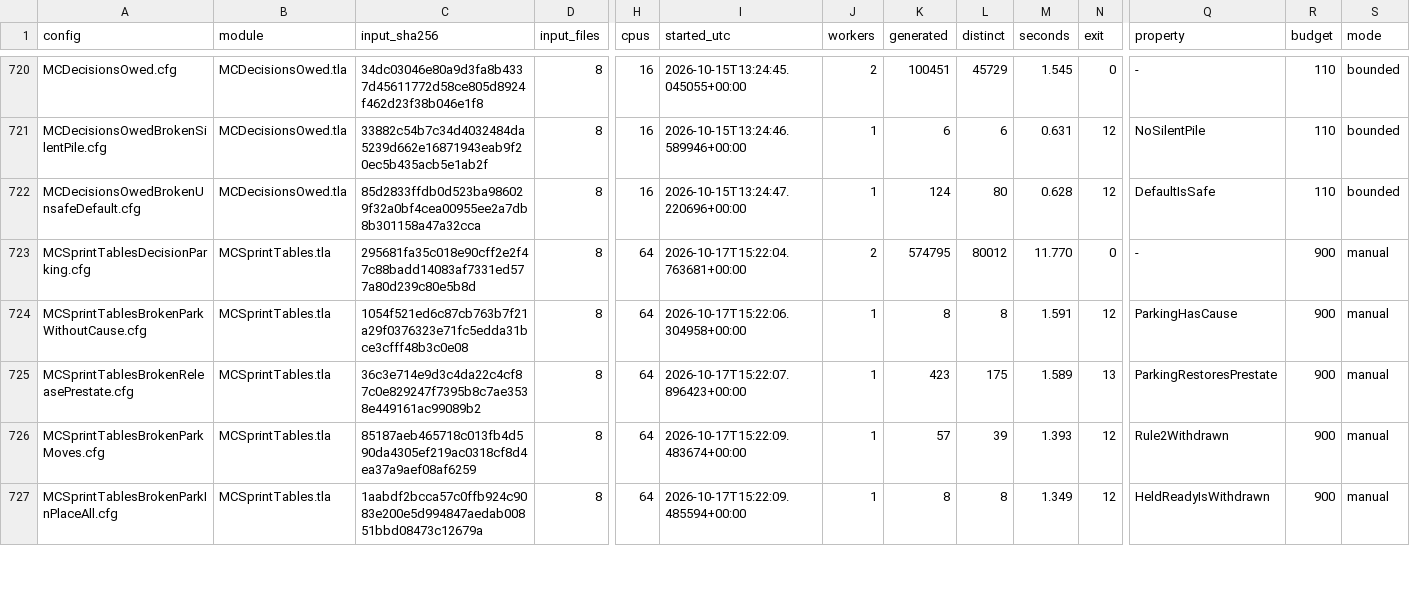
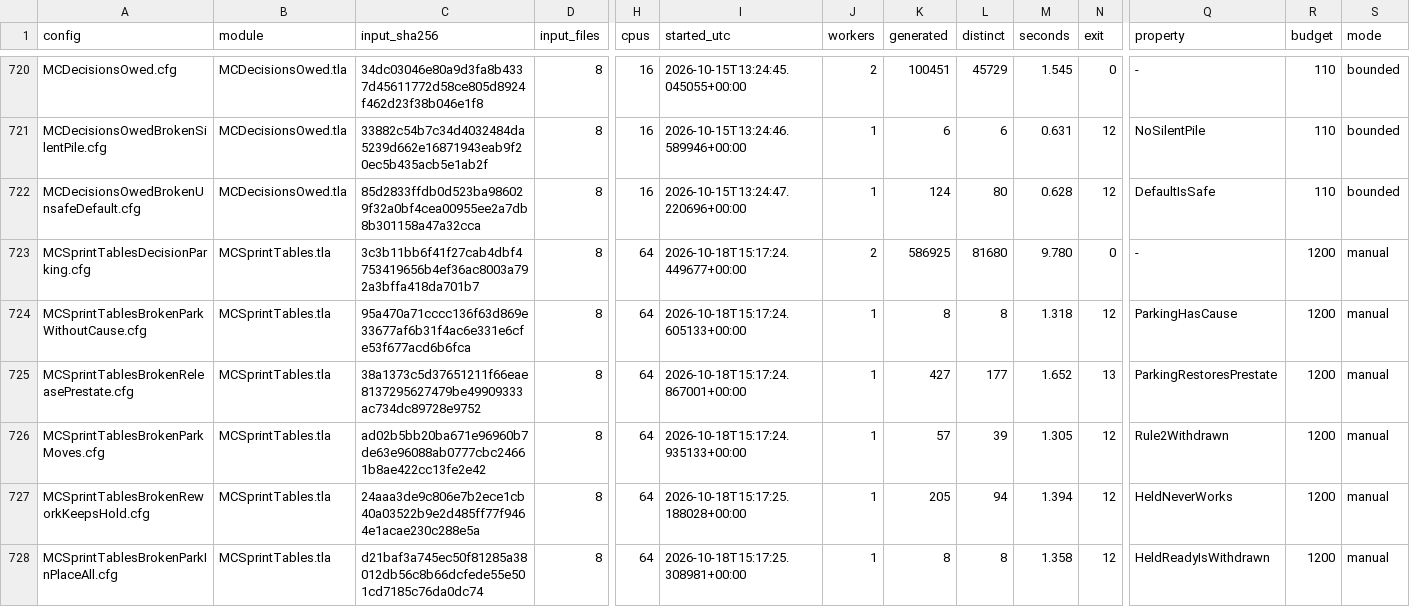
Before and after one commit to mas-bandwidth/nova-sprint, a TSV file: tla/RUNS.tsv, drawn as a sheet; only a part is shown, gaps mark what is left out; addresses are those after the commit; rows hold the shown columns only; the diff covers the shown part only; the diff names each change by its address in the sheet, - before the commit and + after, or states it on an @@ line.

```diff
--- a/tla/RUNS.tsv
+++ b/tla/RUNS.tsv
-C723 (input_sha256): 295681fa35c018e90cff2e2f47c88badd14083af7331ed577a80d239c80e5b8d
+C723 (input_sha256): 3c3b11bb6f41f27cab4dbf4753419656b4ef36ac8003a792a3bffa418da701b7
-I723 (started_utc): 2026-10-17T15:22:04.763681+00:00
+I723 (started_utc): 2026-10-18T15:17:24.449677+00:00
-K723 (generated): 574795
+K723 (generated): 586925
-L723 (distinct): 80012
+L723 (distinct): 81680
-M723 (seconds): 11.770
+M723 (seconds): 9.780
-R723:R726 (budget): 900
+R723:R726 (budget): 1200
-C724 (input_sha256): 1054f521ed6c87cb763b7f21a29f0376323e71fc5edda31bce3cfff48b3c0e08
+C724 (input_sha256): 95a470a71cccc136f63d869e33677af6b31f4ac6e331e6cfe53f677acd6b6fca
-I724 (started_utc): 2026-10-17T15:22:06.304958+00:00
+I724 (started_utc): 2026-10-18T15:17:24.605133+00:00
-M724 (seconds): 1.591
+M724 (seconds): 1.318
-C725 (input_sha256): 36c3e714e9d3c4da22c4cf87c0e829247f7395b8c7ae3538e449161ac99089b2
+C725 (input_sha256): 38a1373c5d37651211f66eae8137295627479be49909333ac734dc89728e9752
-I725 (started_utc): 2026-10-17T15:22:07.896423+00:00
+I725 (started_utc): 2026-10-18T15:17:24.867001+00:00
-K725 (generated): 423
+K725 (generated): 427
-L725 (distinct): 175
+L725 (distinct): 177
-M725 (seconds): 1.589
+M725 (seconds): 1.652
-C726 (input_sha256): 85187aeb465718c013fb4d590da4305ef219ac0318cf8d4ea37a9aef08af6259
+C726 (input_sha256): ad02b5bb20ba671e96960b7de63e96088ab0777cbc24661b8ae422cc13fe2e42
-I726 (started_utc): 2026-10-17T15:22:09.483674+00:00
+I726 (started_utc): 2026-10-18T15:17:24.935133+00:00
-M726 (seconds): 1.393
+M726 (seconds): 1.305
+row 727: MCSprintTablesBrokenReworkKeepsHold.cfg | MCSprintTables.tla | 24aaa3de9c806e7b2ece1cb40a03522b9e2d485ff77f9464e1acae230c288e5a | 8 | 64 | 2026-10-18T15:17:25.188028+00:00 | 1 | 205 | 94 | 1.394 | 12 | HeldNeverWorks | 1200 | manual
-C728 (input_sha256): 1aabdf2bcca57c0ffb924c9083e200e5d994847aedab00851bbd08473c12679a
+C728 (input_sha256): d21baf3a745ec50f81285a38012db56c8b66dcfede55e501cd7185c76da0dc74
-I728 (started_utc): 2026-10-17T15:22:09.485594+00:00
+I728 (started_utc): 2026-10-18T15:17:25.308981+00:00
-M728 (seconds): 1.349
+M728 (seconds): 1.358
-R728 (budget): 900
+R728 (budget): 1200
```
Also changed, not shown: 125 edited cells elsewhere in this file.
